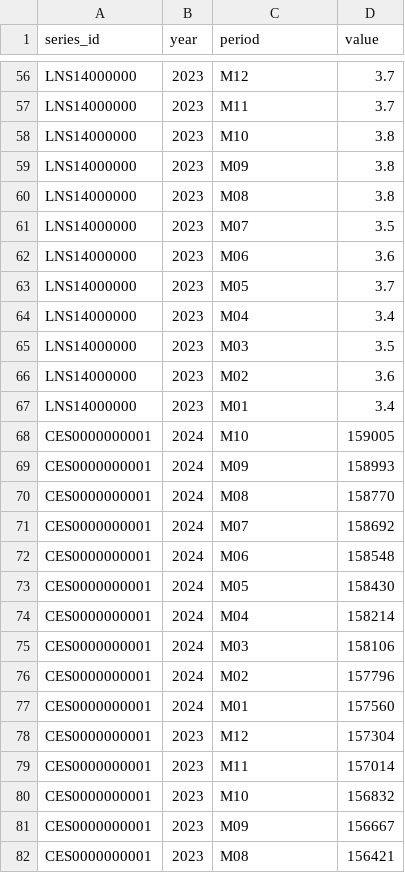
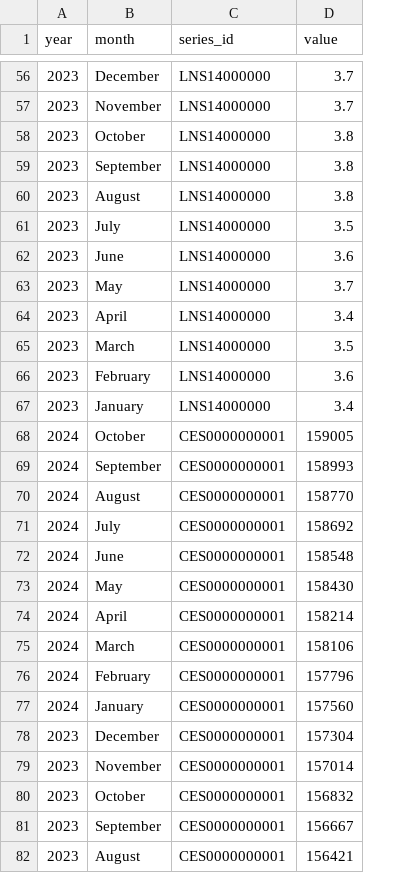
Before and after one commit to ryansuhr/ECON-8320-Semester-Project, a CSV file: bls_data.csv, drawn as a sheet; only a part is shown, gaps mark what is left out; removed rows and columns are numbered as before the commit, all else as after; the diff covers the shown part only; the diff names each change by its address in the sheet, - before the commit and + after, or states it on an @@ line.

```diff
--- a/bls_data.csv
+++ b/bls_data.csv
-column A (series_id), rows 56-82: LNS14000000 | LNS14000000 | LNS14000000 | LNS14000000 | LNS14000000 | LNS14000000 | LNS14000000 | LNS14000000 | LNS14000000 | LNS14000000 | LNS14000000 | LNS14000000 | CES0000000001 | CES0000000001 | CES0000000001 | CES0000000001 | CES0000000001 | CES0000000001 | CES0000000001 | CES0000000001 | CES0000000001 | CES0000000001 | CES0000000001 | CES0000000001 | CES0000000001 | CES0000000001 | CES0000000001
+column B (month), rows 56-82: December | November | October | September | August | July | June | May | April | March | February | January | October | September | August | July | June | May | April | March | February | January | December | November | October | September | August
-C1: period
+C1: series_id
-C56 (series_id): M12
+C56 (series_id): LNS14000000
-C57 (series_id): M11
+C57 (series_id): LNS14000000
-C58 (series_id): M10
+C58 (series_id): LNS14000000
-C59 (series_id): M09
+C59 (series_id): LNS14000000
-C60 (series_id): M08
+C60 (series_id): LNS14000000
-C61 (series_id): M07
+C61 (series_id): LNS14000000
-C62 (series_id): M06
+C62 (series_id): LNS14000000
-C63 (series_id): M05
+C63 (series_id): LNS14000000
-C64 (series_id): M04
+C64 (series_id): LNS14000000
-C65 (series_id): M03
+C65 (series_id): LNS14000000
-C66 (series_id): M02
+C66 (series_id): LNS14000000
-C67 (series_id): M01
+C67 (series_id): LNS14000000
-C68 (series_id): M10
+C68 (series_id): CES0000000001
-C69 (series_id): M09
+C69 (series_id): CES0000000001
-C70 (series_id): M08
+C70 (series_id): CES0000000001
-C71 (series_id): M07
+C71 (series_id): CES0000000001
-C72 (series_id): M06
+C72 (series_id): CES0000000001
-C73 (series_id): M05
+C73 (series_id): CES0000000001
-C74 (series_id): M04
+C74 (series_id): CES0000000001
-C75 (series_id): M03
+C75 (series_id): CES0000000001
-C76 (series_id): M02
+C76 (series_id): CES0000000001
-C77 (series_id): M01
+C77 (series_id): CES0000000001
-C78 (series_id): M12
+C78 (series_id): CES0000000001
-C79 (series_id): M11
+C79 (series_id): CES0000000001
-C80 (series_id): M10
+C80 (series_id): CES0000000001
-C81 (series_id): M09
+C81 (series_id): CES0000000001
-C82 (series_id): M08
+C82 (series_id): CES0000000001
```
Also changed, not shown: 61 edited cells elsewhere in this file, 1 other file.
